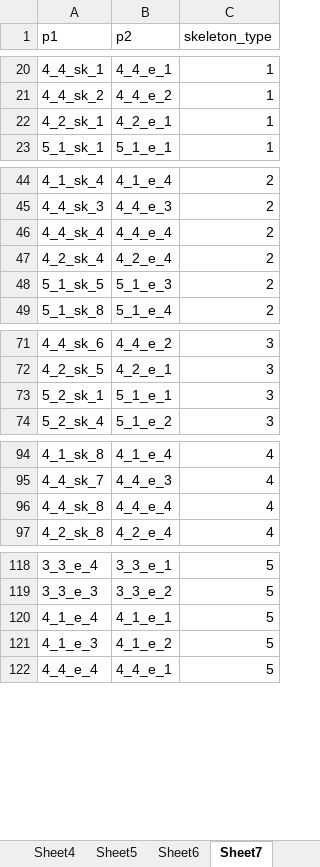
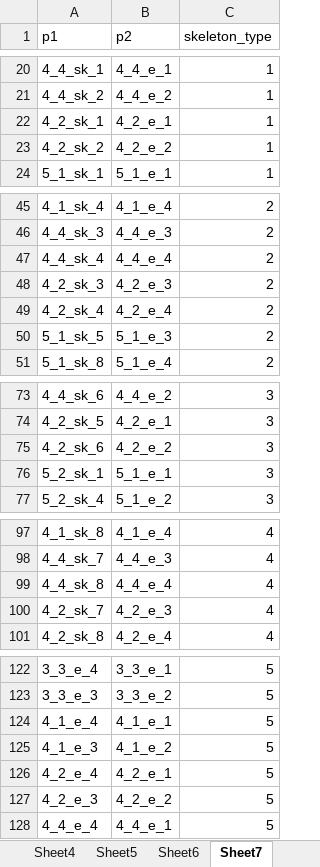
Before and after one commit to 201661242ljw/mmpose, an Excel workbook: tools/0_LJW_tools/new_points.xlsx, sheet Sheet7, drawn as a sheet; only a part is shown, gaps mark what is left out; values as stored, in another font and other column widths than the file's, no borders; the diff names each change by its address in the sheet, - before the commit and + after, or states it on an @@ line.

```diff
--- a/tools/0_LJW_tools/new_points.xlsx (sheet Sheet7)
+++ b/tools/0_LJW_tools/new_points.xlsx (sheet Sheet7)
+row 23: 4_2_sk_2 | 4_2_e_2 | 1
+row 48: 4_2_sk_3 | 4_2_e_3 | 2
+row 75: 4_2_sk_6 | 4_2_e_2 | 3
+row 100: 4_2_sk_7 | 4_2_e_3 | 4
@@ row 128 moved to row 126: 4_2_e_4 @@
+row 127: 4_2_e_3 | 4_2_e_2 | 5
```
Also changed, not shown: sheet Sheet6, 20 other files.
